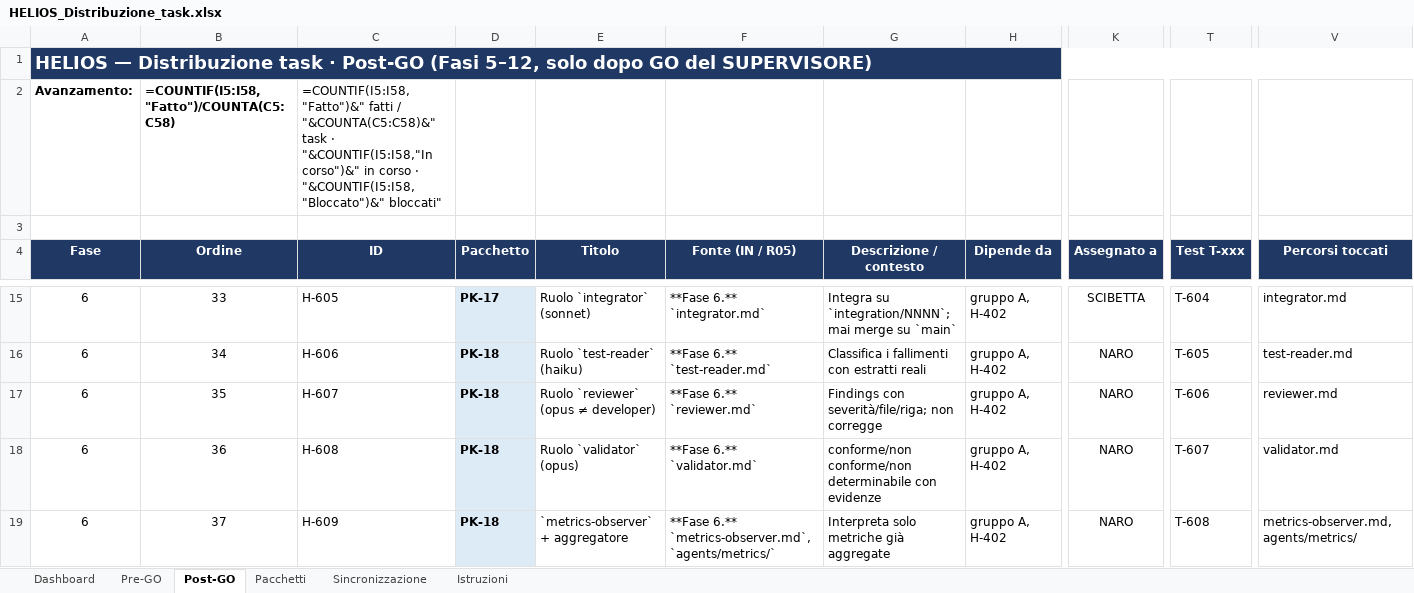
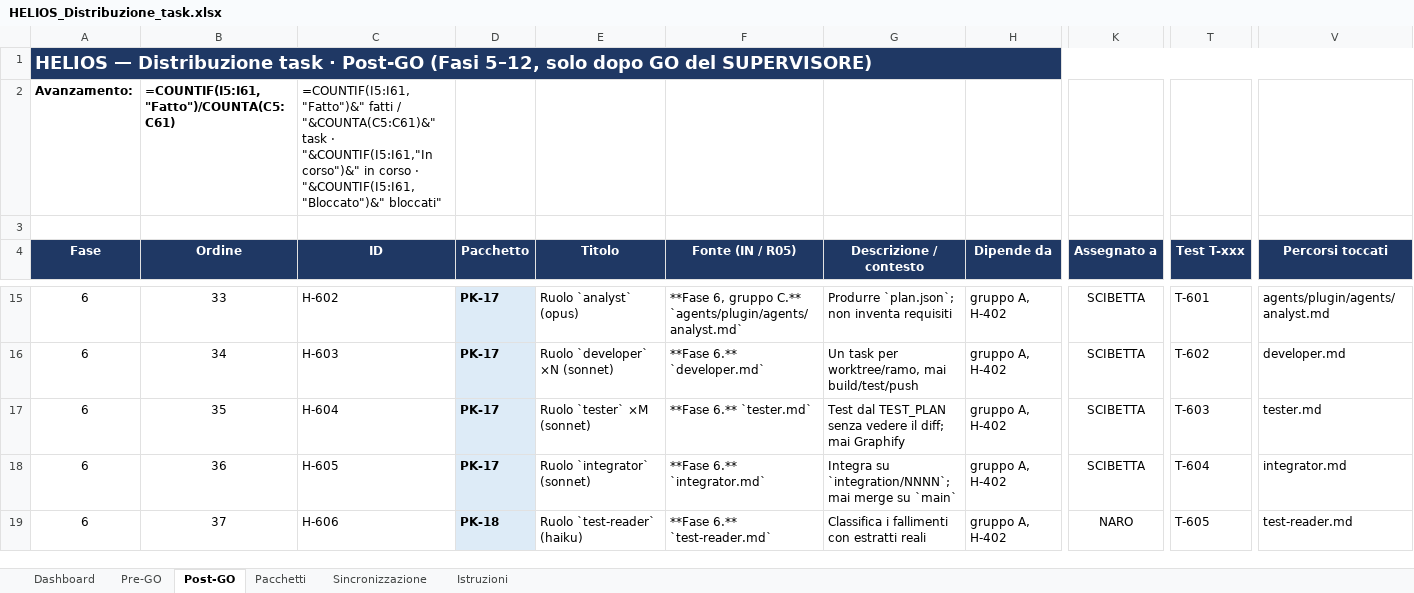
Before and after one commit to helios-ai-hub/HELIOS, an Excel workbook: log/HELIOS_Distribuzione_task.xlsx, sheet Post-GO, drawn as a sheet; only a part is shown, gaps mark what is left out; values as stored, in another font and other column widths than the file's, no borders; formulas without a stored value are shown as written; conditional formats not drawn; the diff covers the shown part only; the diff names each change by its address in the sheet, - before the commit and + after, or states it on an @@ line.

Commit message:
docs(limet): documentazione viva (H-504/505/506, T-504) e xlsx a 79 task

```diff
--- a/log/HELIOS_Distribuzione_task.xlsx (sheet Post-GO)
+++ b/log/HELIOS_Distribuzione_task.xlsx (sheet Post-GO)
-B2 (Ordine): =COUNTIF(I5:I58,"Fatto")/COUNTA(C5:C58)
+B2 (Ordine): =COUNTIF(I5:I61,"Fatto")/COUNTA(C5:C61)
-C2 (ID): =COUNTIF(I5:I58,"Fatto")&" fatti / "&COUNTA(C5:C58)&" task · "&COUNTIF(I5:I58,"In corso")&" in corso · "&COUNTIF(I5:I58,"Bloccato")&" bloccati"
+C2 (ID): =COUNTIF(I5:I61,"Fatto")&" fatti / "&COUNTA(C5:C61)&" task · "&COUNTIF(I5:I61,"In corso")&" in corso · "&COUNTIF(I5:I61,"Bloccato")&" bloccati"
-C15 (ID): H-605
+C15 (ID): H-602
-E15 (Titolo): Ruolo `integrator` (sonnet)
+E15 (Titolo): Ruolo `analyst` (opus)
-F15 (Fonte (IN / R05)): **Fase 6.** `integrator.md`
+F15 (Fonte (IN / R05)): **Fase 6, gruppo C.** `agents/plugin/agents/analyst.md`
-G15 (Descrizione / contesto): Integra su `integration/NNNN`; mai merge su `main`
+G15 (Descrizione / contesto): Produrre `plan.json`; non inventa requisiti
-T15 (Test T-xxx): T-604
+T15 (Test T-xxx): T-601
-V15 (Percorsi toccati): integrator.md
+V15 (Percorsi toccati): agents/plugin/agents/analyst.md
-C16 (ID): H-606
+C16 (ID): H-603
-D16:D18 (Pacchetto): PK-18
+D16:D18 (Pacchetto): PK-17
-E16 (Titolo): Ruolo `test-reader` (haiku)
+E16 (Titolo): Ruolo `developer` ×N (sonnet)
-F16 (Fonte (IN / R05)): **Fase 6.** `test-reader.md`
+F16 (Fonte (IN / R05)): **Fase 6.** `developer.md`
-G16 (Descrizione / contesto): Classifica i fallimenti con estratti reali
+G16 (Descrizione / contesto): Un task per worktree/ramo, mai build/test/push
-K16:K18 (Assegnato a): NARO
+K16:K18 (Assegnato a): SCIBETTA
-T16 (Test T-xxx): T-605
+T16 (Test T-xxx): T-602
-V16 (Percorsi toccati): test-reader.md
+V16 (Percorsi toccati): developer.md
-C17 (ID): H-607
+C17 (ID): H-604
-E17 (Titolo): Ruolo `reviewer` (opus ≠ developer)
+E17 (Titolo): Ruolo `tester` ×M (sonnet)
-F17 (Fonte (IN / R05)): **Fase 6.** `reviewer.md`
+F17 (Fonte (IN / R05)): **Fase 6.** `tester.md`
-G17 (Descrizione / contesto): Findings con severità/file/riga; non corregge
+G17 (Descrizione / contesto): Test dal TEST_PLAN senza vedere il diff; mai Graphify
-T17 (Test T-xxx): T-606
+T17 (Test T-xxx): T-603
-V17 (Percorsi toccati): reviewer.md
+V17 (Percorsi toccati): tester.md
-C18 (ID): H-608
+C18 (ID): H-605
-E18 (Titolo): Ruolo `validator` (opus)
+E18 (Titolo): Ruolo `integrator` (sonnet)
-F18 (Fonte (IN / R05)): **Fase 6.** `validator.md`
+F18 (Fonte (IN / R05)): **Fase 6.** `integrator.md`
-G18 (Descrizione / contesto): conforme/non conforme/non determinabile con evidenze
+G18 (Descrizione / contesto): Integra su `integration/NNNN`; mai merge su `main`
-T18 (Test T-xxx): T-607
+T18 (Test T-xxx): T-604
-V18 (Percorsi toccati): validator.md
+V18 (Percorsi toccati): integrator.md
-C19 (ID): H-609
+C19 (ID): H-606
-E19 (Titolo): `metrics-observer` + aggregatore
+E19 (Titolo): Ruolo `test-reader` (haiku)
-F19 (Fonte (IN / R05)): **Fase 6.** `metrics-observer.md`, `agents/metrics/`
+F19 (Fonte (IN / R05)): **Fase 6.** `test-reader.md`
-G19 (Descrizione / contesto): Interpreta solo metriche già aggregate
+G19 (Descrizione / contesto): Classifica i fallimenti con estratti reali
-T19 (Test T-xxx): T-608
+T19 (Test T-xxx): T-605
-V19 (Percorsi toccati): metrics-observer.md, agents/metrics/
+V19 (Percorsi toccati): test-reader.md
```
Also changed, not shown: 3 added rows and 396 edited cells elsewhere in this sheet, sheet Dashboard, sheet Pacchetti, 4 other files.
